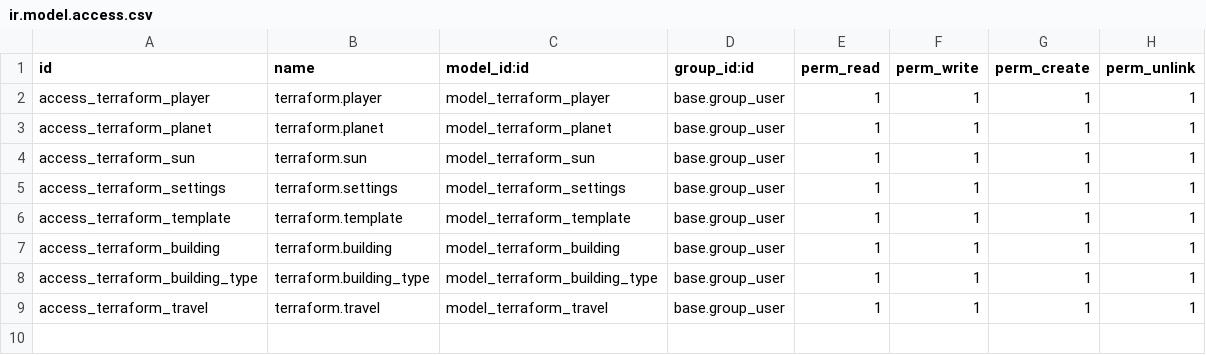
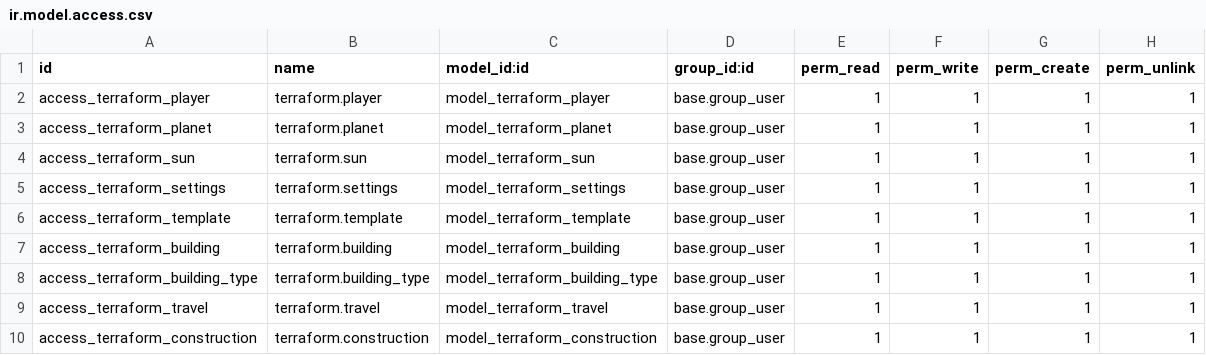
Before and after one commit to xxjcaxx/odoo-2020-2021, a CSV file: terraform/security/ir.model.access.csv, drawn as a sheet.

```diff
--- a/terraform/security/ir.model.access.csv
+++ b/terraform/security/ir.model.access.csv
@@ -9 +9,2 @@ access_terraform_building_type,terraform.building_type,model_terraform_building_
 access_terraform_travel,terraform.travel,model_terraform_travel,base.group_user,1,1,1,1
+access_terraform_construction,terraform.construction,model_terraform_construction,base.group_user,1,1,1,1
```
Also changed, not shown: 2 other files.
